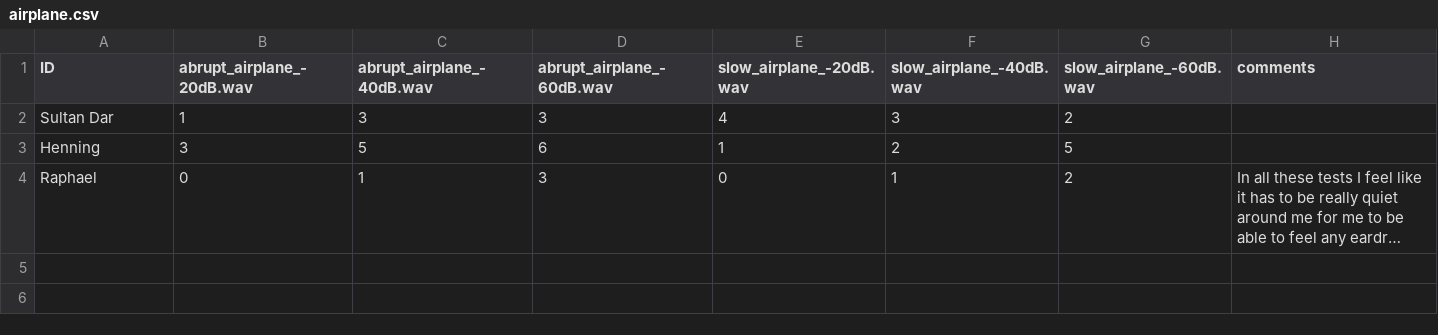
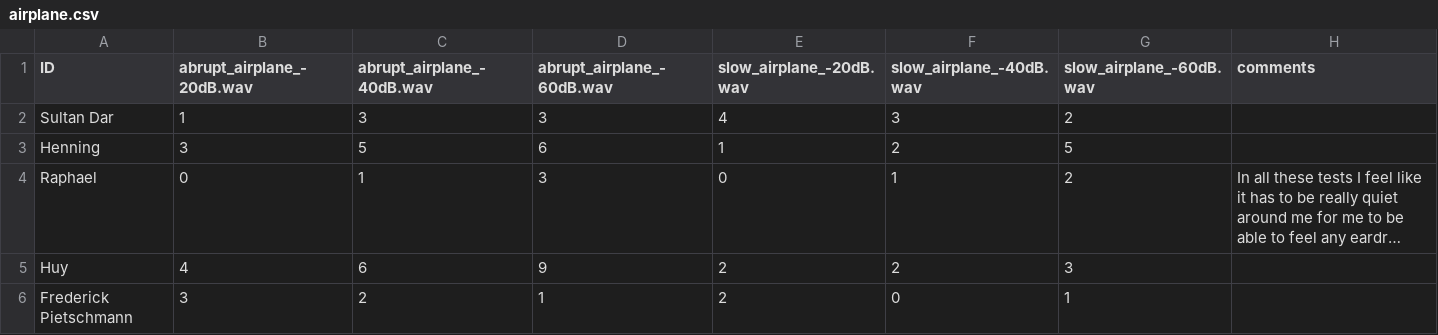
Before and after one commit to nguyen-elevear/bachelor_arbeit, a CSV file: gui_qt/results/transition/airplane.csv, drawn as a sheet; long unchanged cells end in …; the diff names each change by its address in the sheet, - before the commit and + after, or states it on an @@ line.

```diff
--- a/gui_qt/results/transition/airplane.csv
+++ b/gui_qt/results/transition/airplane.csv
+row 5: Huy | 4 | 6 | 9 | 2 | 2 | 3
+row 6: Frederick Pietschmann | 3 | 2 | 1 | 2 | 0 | 1
```
Also changed, not shown: gui_qt/results/filter_pos/airplane.csv, gui_qt/results/filter_pos/nature_creek.csv, 12 other files.
